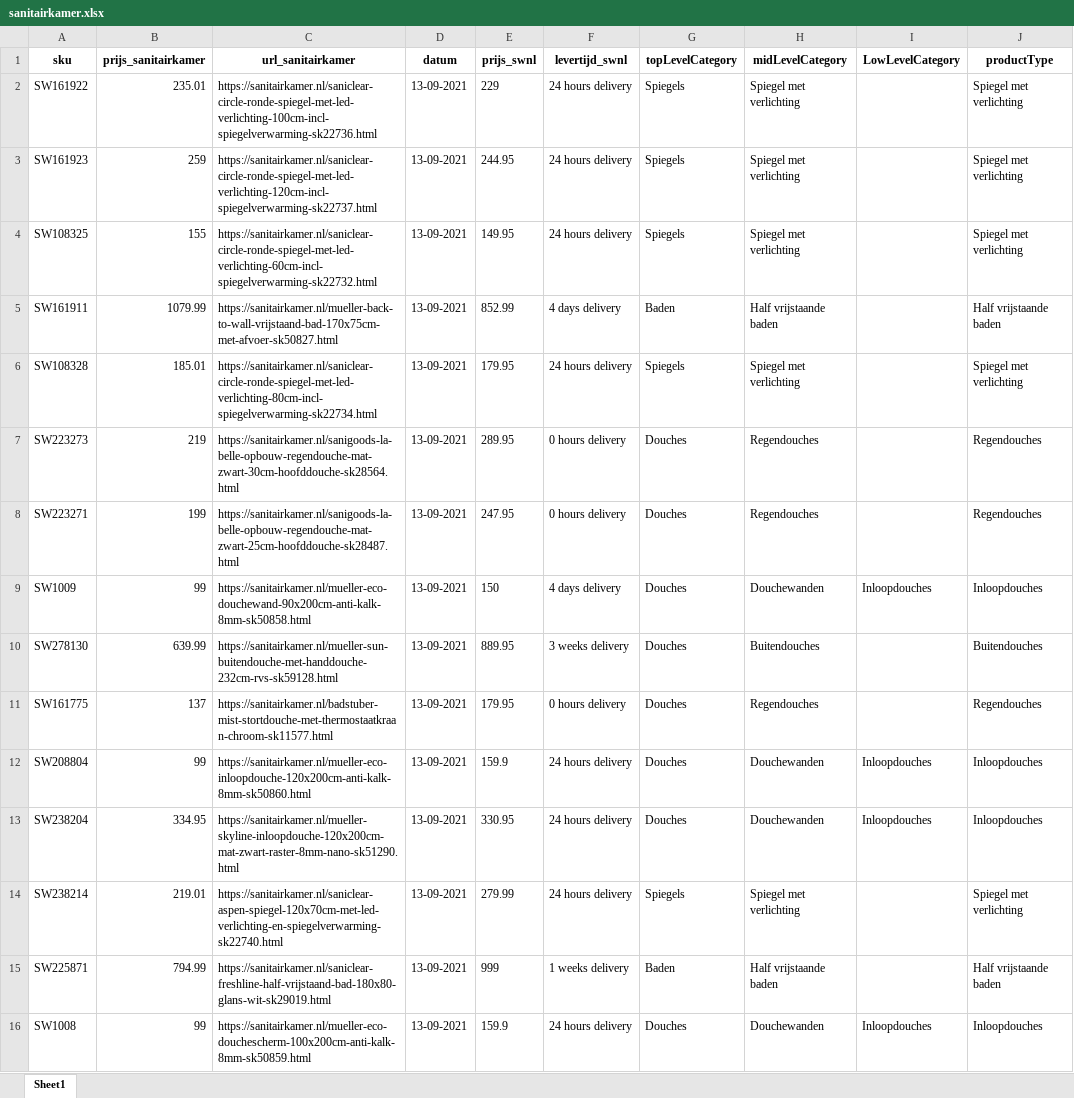
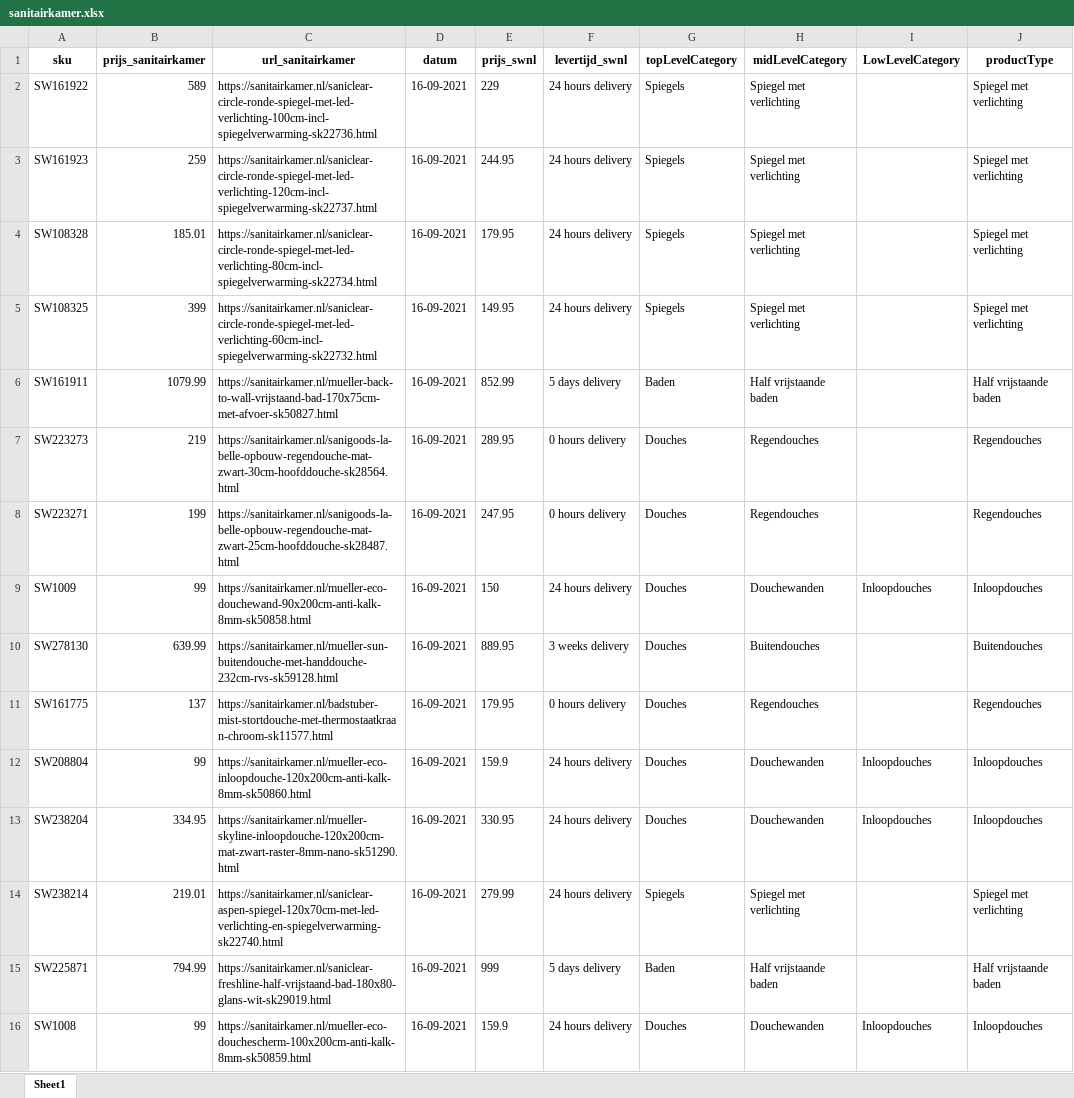
Before and after one commit to nick-sieraad-sawiday/scraping-concurrenten, an Excel workbook: outputs/sanitairkamer.xlsx, sheet Sheet1, drawn as a sheet; only a part is shown; values as stored, in another font and other column widths than the file's, no borders; removed rows and columns are numbered as before the commit, all else as after; the diff covers the shown part only; the diff names each change by its address in the sheet, - before the commit and + after, or states it on an @@ line.

```diff
--- a/outputs/sanitairkamer.xlsx (sheet Sheet1)
+++ b/outputs/sanitairkamer.xlsx (sheet Sheet1)
-B2 (prijs_sanitairkamer): 235.01
+B2 (prijs_sanitairkamer): 589
-D2:D3 (datum): 13-09-2021
+D2:D3 (datum): 16-09-2021
+row 4: SW108328 | 185.01 | https://sanitairkamer.nl/saniclear-circle-ronde-spiegel-met-led-verlichting-80cm-incl-spiegelverwarming-sk22734.html | 16-09-2021 | 179.95 | 24 hours delivery | Spiegels | Spiegel met verlichting |  | Spiegel met verlichting
-B5 (prijs_sanitairkamer): 155
+B5 (prijs_sanitairkamer): 399
-D5:D6 (datum): 13-09-2021
+D5:D6 (datum): 16-09-2021
-F6 (levertijd_swnl): 4 days delivery
+F6 (levertijd_swnl): 5 days delivery
-row 6: SW108328 | 185.01 | https://sanitairkamer.nl/saniclear-circle-ronde-spiegel-met-led-verlichting-80cm-incl-spiegelverwarming-sk22734.html | 13-09-2021 | 179.95 | 24 hours delivery | Spiegels | Spiegel met verlichting |  | Spiegel met verlichting
-D7:D16 (datum): 13-09-2021
+D7:D16 (datum): 16-09-2021
-F9 (levertijd_swnl): 4 days delivery
+F9 (levertijd_swnl): 24 hours delivery
-F15 (levertijd_swnl): 1 weeks delivery
+F15 (levertijd_swnl): 5 days delivery
```
Also changed, not shown: 8 added rows, 8 removed rows and 86 edited cells elsewhere in this sheet, outputs/maxaro.xlsx, outputs/tegeldepot.xlsx, 8 other files.
